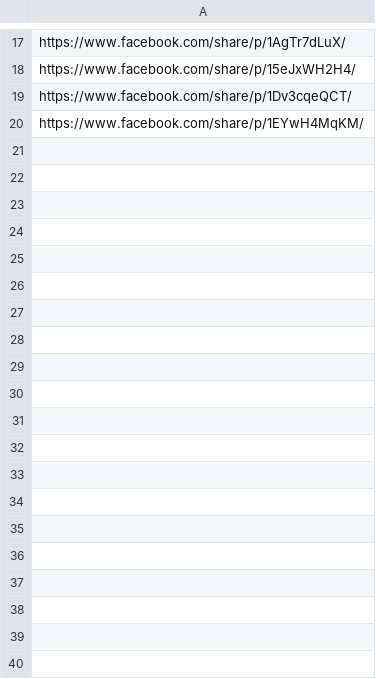
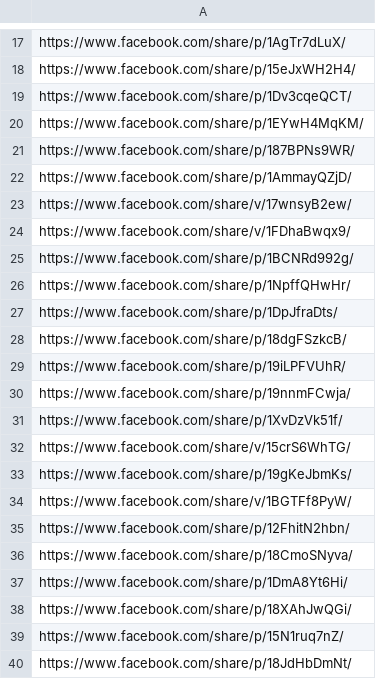
Before and after one commit to ntthanh2603/segmentation-analysis, a CSV file: crawl_data/posts.csv, drawn as a sheet; only a part is shown, gaps mark what is left out; the diff covers the shown part only; the diff names each change by its address in the sheet, - before the commit and + after, or states it on an @@ line.

Commit message:
Update posts.csv

```diff
--- a/crawl_data/posts.csv
+++ b/crawl_data/posts.csv
+row 21: https://www.facebook.com/share/p/187BPNs9WR/
+row 22: https://www.facebook.com/share/p/1AmmayQZjD/
+row 23: https://www.facebook.com/share/v/17wnsyB2ew/
+row 24: https://www.facebook.com/share/v/1FDhaBwqx9/
+row 25: https://www.facebook.com/share/p/1BCNRd992g/
+row 26: https://www.facebook.com/share/p/1NpffQHwHr/
+row 27: https://www.facebook.com/share/p/1DpJfraDts/
+row 28: https://www.facebook.com/share/p/18dgFSzkcB/
+row 29: https://www.facebook.com/share/p/19iLPFVUhR/
+row 30: https://www.facebook.com/share/p/19nnmFCwja/
+row 31: https://www.facebook.com/share/p/1XvDzVk51f/
+row 32: https://www.facebook.com/share/v/15crS6WhTG/
+row 33: https://www.facebook.com/share/p/19gKeJbmKs/
+row 34: https://www.facebook.com/share/v/1BGTFf8PyW/
+row 35: https://www.facebook.com/share/p/12FhitN2hbn/
+row 36: https://www.facebook.com/share/p/18CmoSNyva/
+row 37: https://www.facebook.com/share/p/1DmA8Yt6Hi/
+row 38: https://www.facebook.com/share/p/18XAhJwQGi/
+row 39: https://www.facebook.com/share/p/15N1ruq7nZ/
+row 40: https://www.facebook.com/share/p/18JdHbDmNt/
```
Also changed, not shown: 10 added rows elsewhere in this file.
